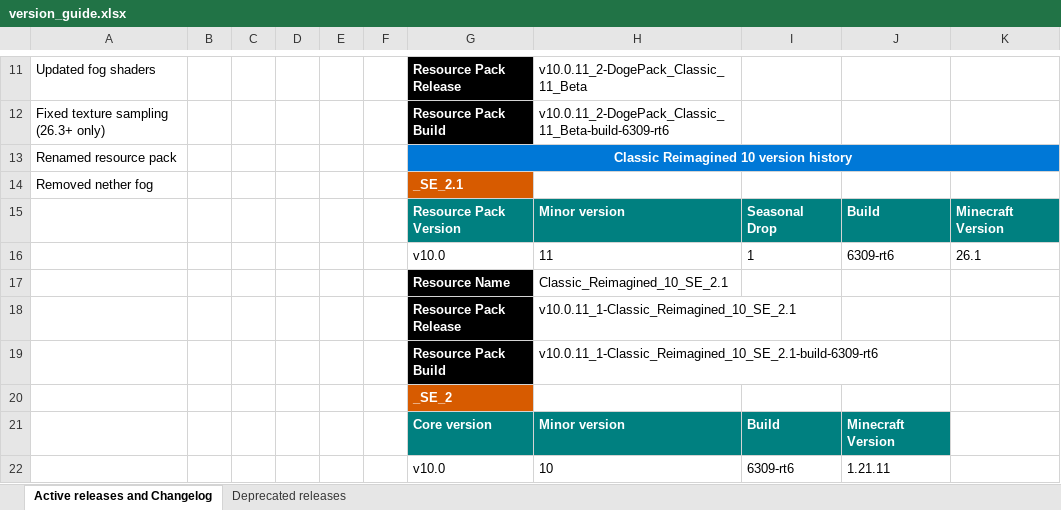
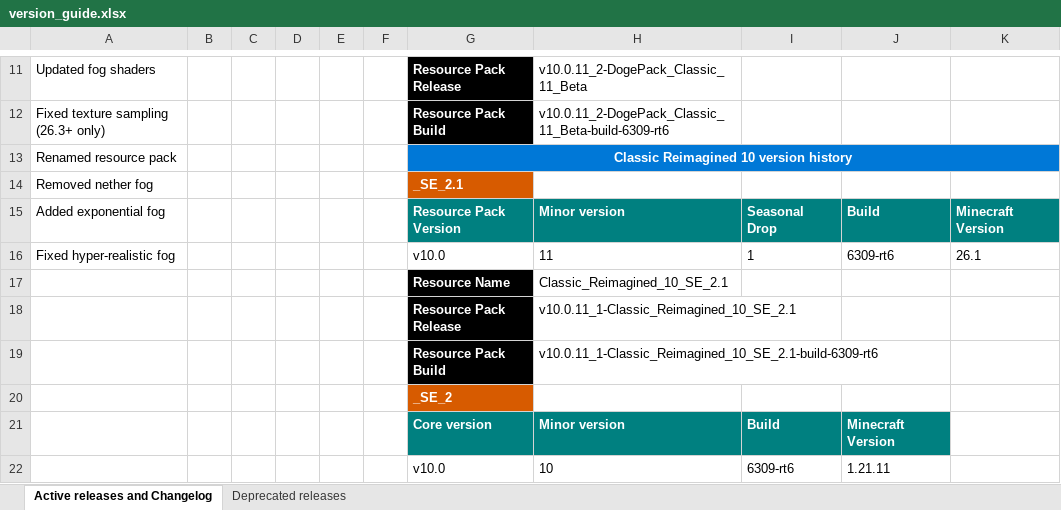
Before and after one commit to DogeStudiosSoftware/Classic-Reimagined, an Excel workbook: version_guide.xlsx, sheet Active releases and Changelog, drawn as a sheet; only a part is shown, gaps mark what is left out; values as stored, in another font and other column widths than the file's, no borders; the diff names each change by its address in the sheet, - before the commit and + after, or states it on an @@ line.

Commit message:
Update version_guide.xlsx

```diff
--- a/version_guide.xlsx (sheet Active releases and Changelog)
+++ b/version_guide.xlsx (sheet Active releases and Changelog)
-A15: (empty)
+A15: Added exponential fog
-A16: (empty)
+A16: Fixed hyper-realistic fog
```
